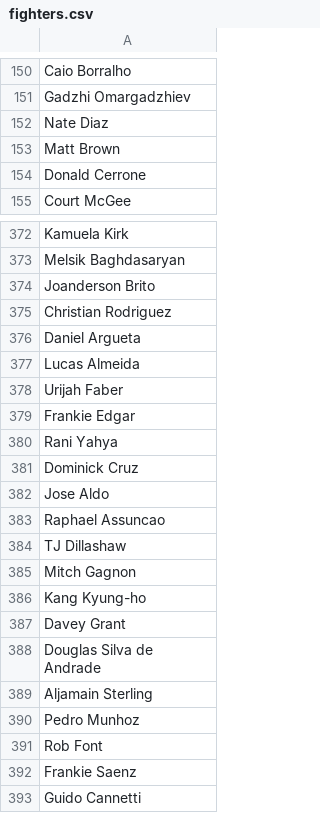
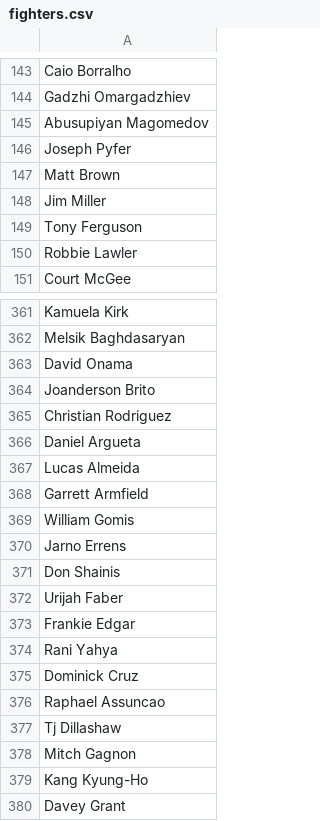
Before and after one commit to Artin-Mirzayans/UFC, a CSV file: lib/seed_csv/fighters.csv, drawn as a sheet; only a part is shown, gaps mark what is left out; the shorter side is filled out with more unchanged rows; the diff covers the shown part only.

```diff
--- a/lib/seed_csv/fighters.csv
+++ b/lib/seed_csv/fighters.csv
@@ -151,5 +144,8 @@ Caio Borralho
 Gadzhi Omargadzhiev
-Nate Diaz
+Abusupiyan Magomedov
+Joseph Pyfer
 Matt Brown
-Donald Cerrone
+Jim Miller
+Tony Ferguson
+Robbie Lawler
 Court McGee
@@ -373,2 +362,3 @@ Kamuela Kirk
 Melsik Baghdasaryan
+David Onama
 Joanderson Brito
@@ -377,2 +367,6 @@ Daniel Argueta
 Lucas Almeida
+Garrett Armfield
+William Gomis
+Jarno Errens
+Don Shainis
 Urijah Faber
@@ -381,7 +375,6 @@ Rani Yahya
 Dominick Cruz
-Jose Aldo
 Raphael Assuncao
-TJ Dillashaw
+Tj Dillashaw
 Mitch Gagnon
-Kang Kyung-ho
+Kang Kyung-Ho
 Davey Grant
```
Also changed, not shown: 28 added rows, 32 removed rows, 18 moved rows and 16 edited cells elsewhere in this file, 15 other files.
